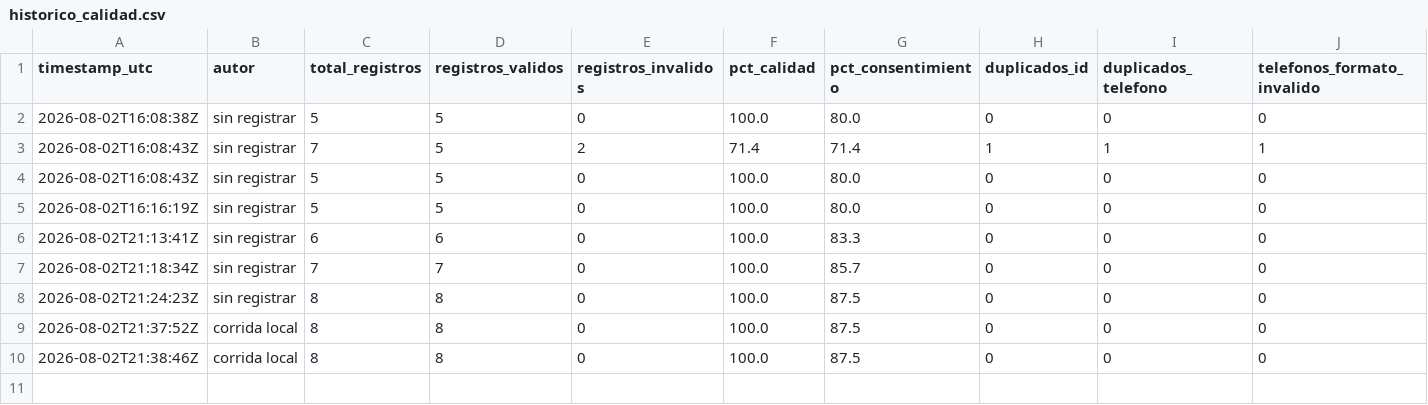
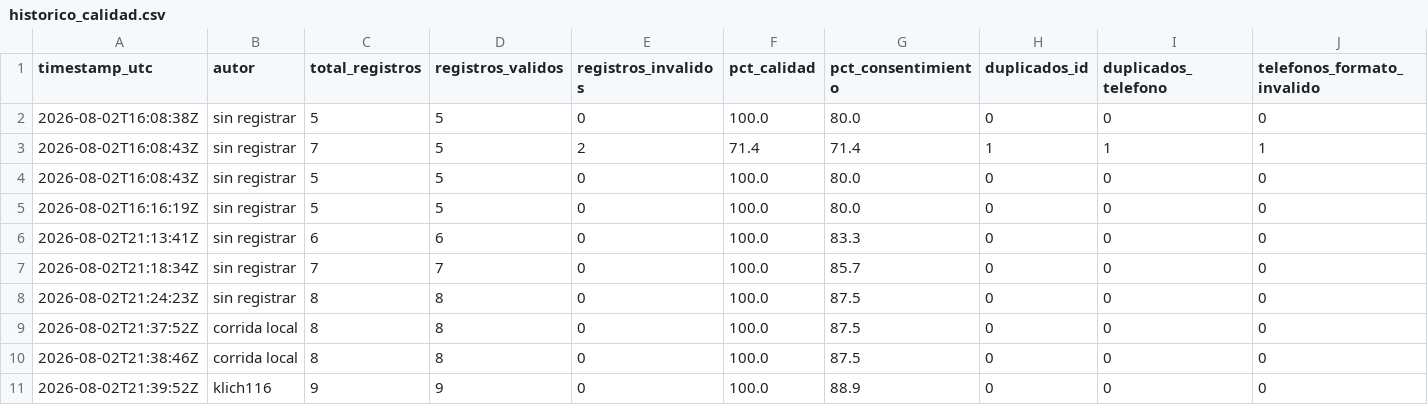
Before and after one commit to klich116/dataset-clientes-cicd, a CSV file: data/metricas/historico_calidad.csv, drawn as a sheet; only a part is shown; rows hold the shown columns only; the diff names each change by its address in the sheet, - before the commit and + after, or states it on an @@ line.

```diff
--- a/data/metricas/historico_calidad.csv
+++ b/data/metricas/historico_calidad.csv
+row 11: 2026-08-02T21:39:52Z | klich116 | 9 | 9 | 0 | 100.0 | 88.9 | 0 | 0 | 0
```
Also changed, not shown: 1 other file.
